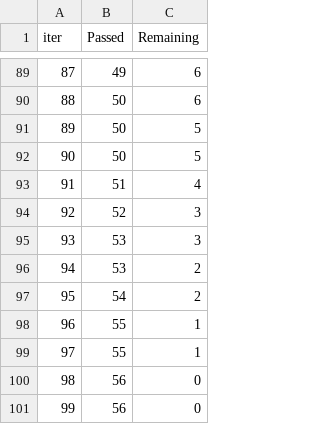
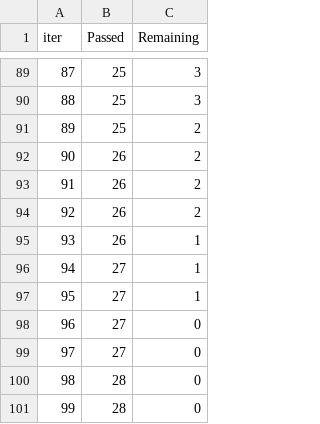
Before and after one commit to Mahima2208/Students_Performance_in_Exam_Deployment, a TSV file: catboost_info/time_left.tsv, drawn as a sheet; only a part is shown, gaps mark what is left out; the diff covers the shown part only.

```diff
--- a/catboost_info/time_left.tsv
+++ b/catboost_info/time_left.tsv
@@ -89,13 +89,13 @@ iter	Passed	Remaining
-87	49	6
-88	50	6
-89	50	5
-90	50	5
-91	51	4
-92	52	3
-93	53	3
-94	53	2
-95	54	2
-96	55	1
-97	55	1
-98	56	0
-99	56	0
+87	25	3
+88	25	3
+89	25	2
+90	26	2
+91	26	2
+92	26	2
+93	26	1
+94	27	1
+95	27	1
+96	27	0
+97	27	0
+98	28	0
+99	28	0
```
Also changed, not shown: 166 edited cells elsewhere in this file, 11 other files.
